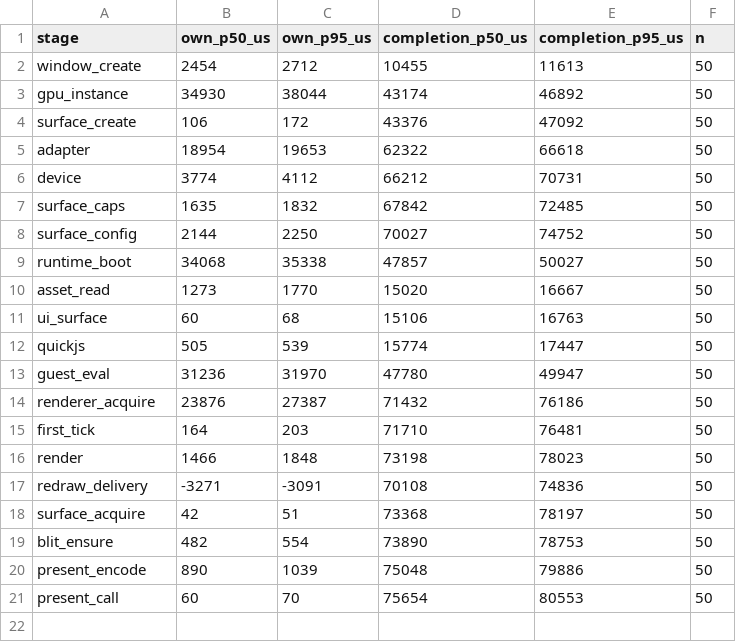
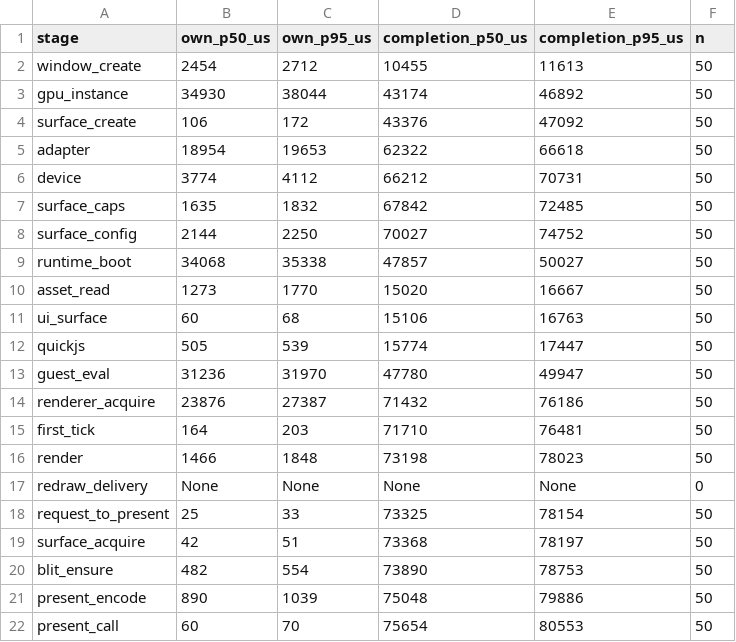
Before and after one commit to jnhu76/PicoView, a CSV file: archive/cross-os-normalized-desktop-startup-1-full/frozen/linux-normalized-stages.csv, drawn as a sheet.

Commit message:
archive: sync REVIEW-1-corrected frozen artifacts (stage semantics re-derivation)
redraw_delivery excluded as inverted-once (n/a); request_to_present added;
per-arm summaries + RUNLOG synced. Raw per-run logs unchanged.

```diff
--- a/archive/cross-os-normalized-desktop-startup-1-full/frozen/linux-normalized-stages.csv
+++ b/archive/cross-os-normalized-desktop-startup-1-full/frozen/linux-normalized-stages.csv
@@ -16,3 +16,4 @@ first_tick,164,203,71710,76481,50
 render,1466,1848,73198,78023,50
-redraw_delivery,-3271,-3091,70108,74836,50
+redraw_delivery,None,None,None,None,0
+request_to_present,25,33,73325,78154,50
 surface_acquire,42,51,73368,78197,50
```
